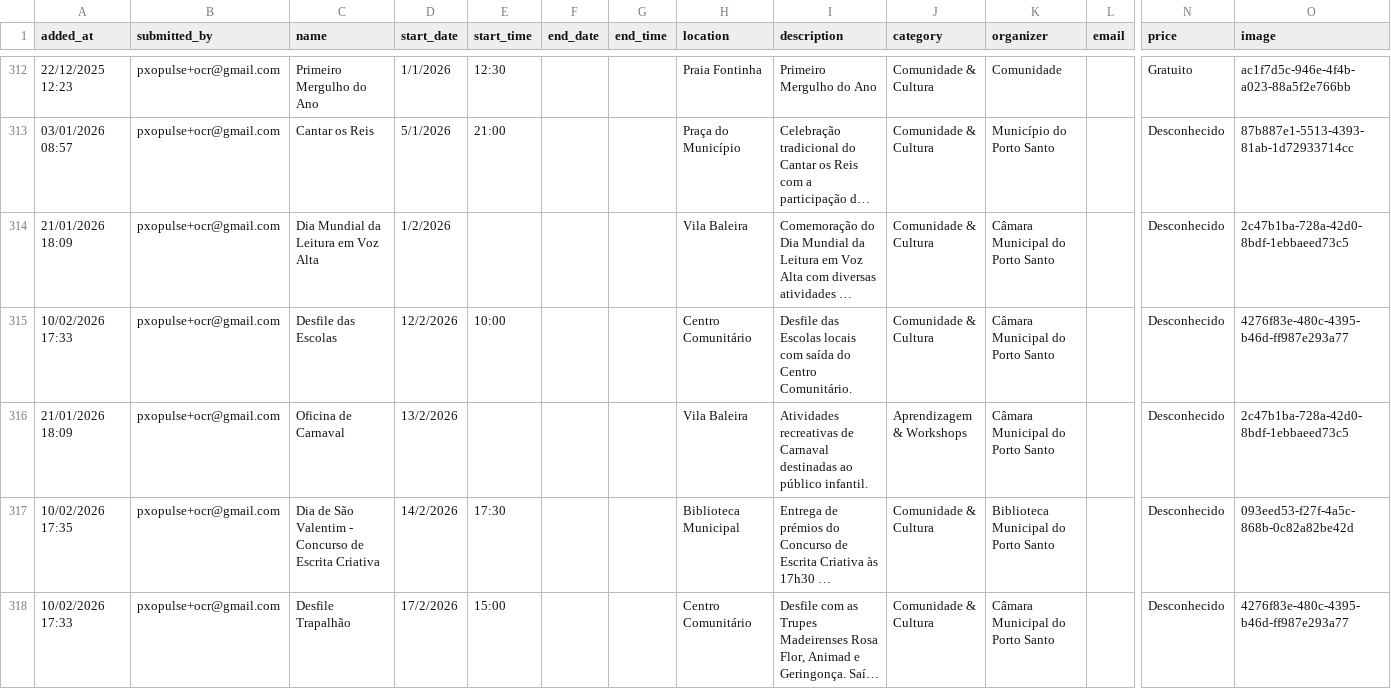
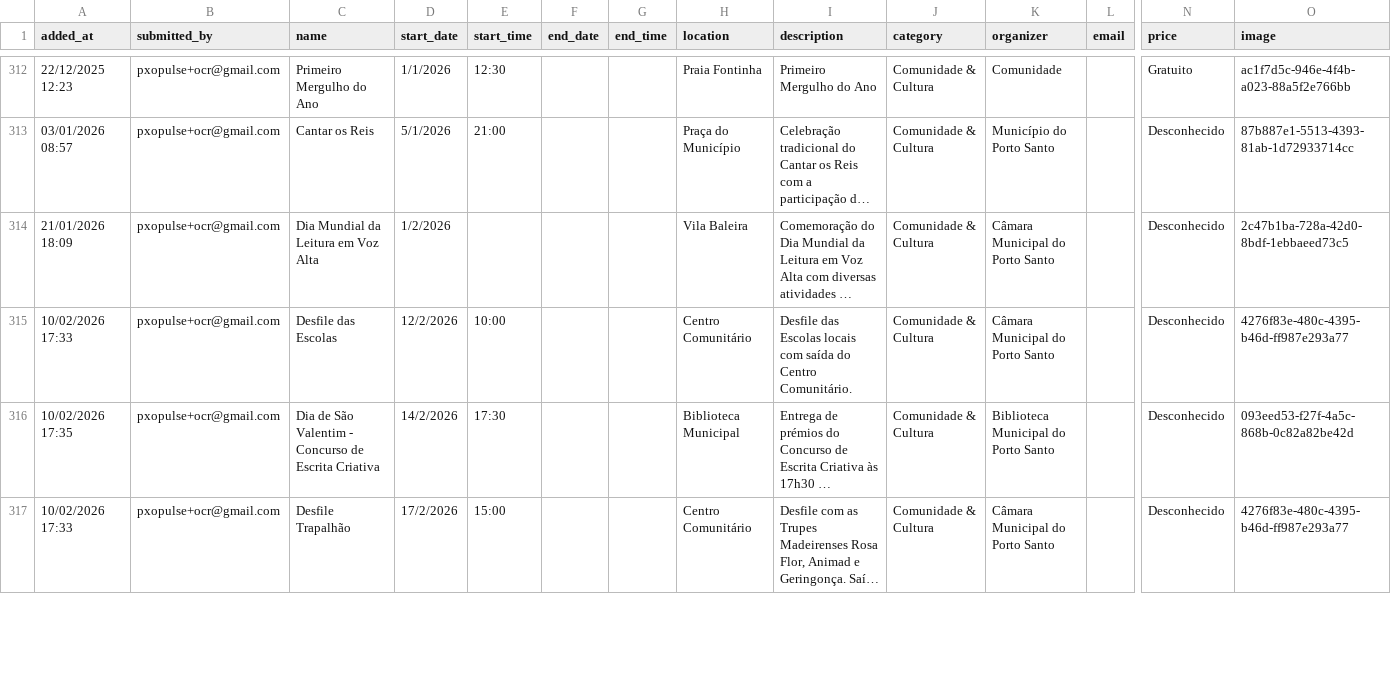
Before and after one commit to zewelor/ps_events, a CSV file: events.csv, drawn as a sheet; only a part is shown, gaps mark what is left out; long unchanged cells end in …; removed rows and columns are numbered as before the commit, all else as after; rows hold the shown columns only; the diff covers the shown part only; the diff names each change by its address in the sheet, - before the commit and + after, or states it on an @@ line.

```diff
--- a/events.csv
+++ b/events.csv
-row 316: 21/01/2026 18:09 | pxopulse+ocr@gmail.com | Oficina de Carnaval | 13/2/2026 |  |  |  | Vila Baleira | Atividades recreativas de Carnaval destinadas ao público infantil. | Aprendizagem & Workshops | Câmara Municipal do Porto Santo |  | Desconhecido | 2c47b1ba-728a-42d0-8bdf-1ebbaeed73c5
```
Also changed, not shown: 2 added rows and 1 removed row elsewhere in this file.
